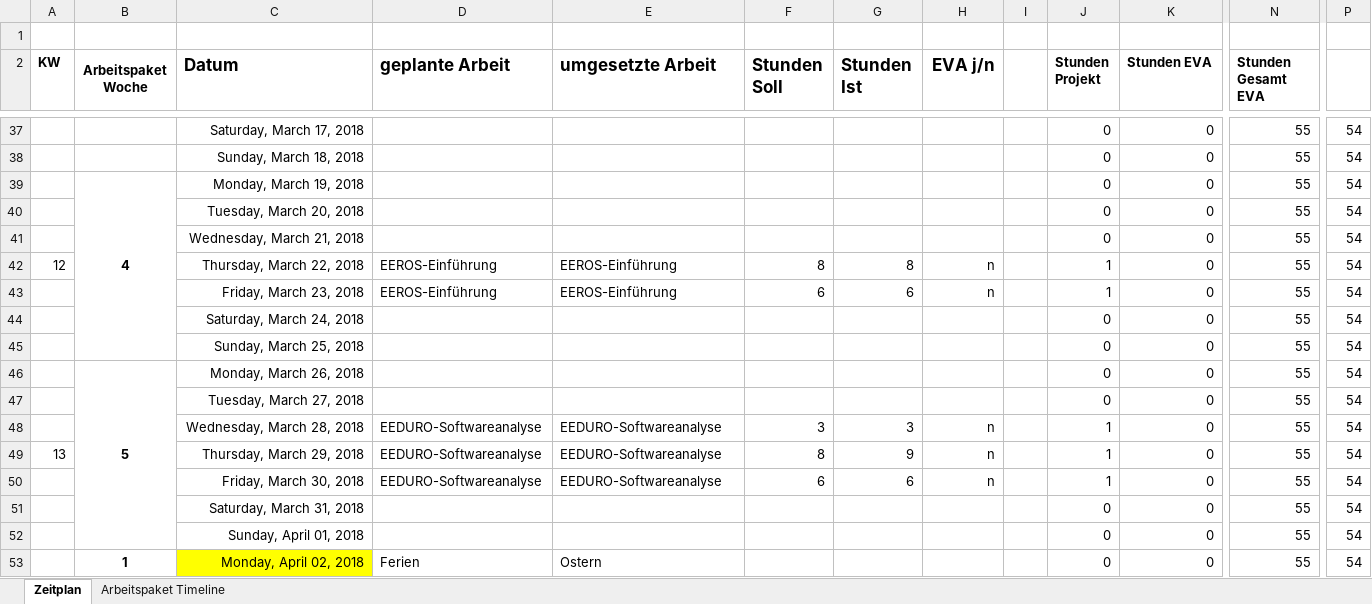
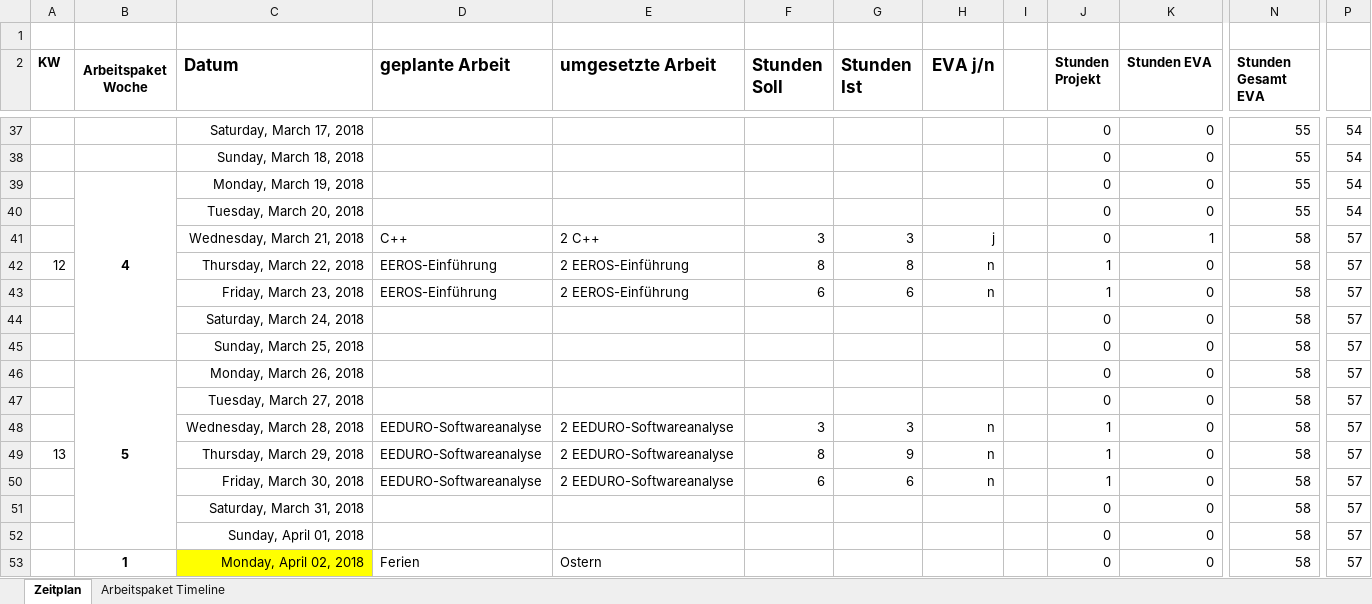
Before and after one commit to simonfink/VTDelta, an Excel workbook: Zeitplan.xlsx, sheet Zeitplan, drawn as a sheet; only a part is shown, gaps mark what is left out; values as stored, in another font and other column widths than the file's, no borders; conditional formats not drawn; the diff covers the shown part only; the diff names each change by its address in the sheet, - before the commit and + after, or states it on an @@ line.

Commit message:
ControlSystem.vsdx, SafetySystem.vsdx, Zeitplan.xlsx aktualisiert

```diff
--- a/Zeitplan.xlsx (sheet Zeitplan)
+++ b/Zeitplan.xlsx (sheet Zeitplan)
-D41 (geplante Arbeit): (empty)
+D41 (geplante Arbeit): C++
-E41 (umgesetzte Arbeit): (empty)
+E41 (umgesetzte Arbeit): 2 C++
-F41 (Stunden Soll): (empty)
+F41 (Stunden Soll): 3
-G41 (Stunden Ist): (empty)
+G41 (Stunden Ist): 3
-H41 (EVA j/n): (empty)
+H41 (EVA j/n): j
-K41 (Stunden EVA): 0
+K41 (Stunden EVA): 1
-N41:N53 (Stunden Gesamt EVA): 55
+N41:N53 (Stunden Gesamt EVA): 58
-P41:P53: 54
+P41:P53: 57
-E42:E43 (umgesetzte Arbeit): EEROS-Einführung
+E42:E43 (umgesetzte Arbeit): 2 EEROS-Einführung
-E48:E50 (umgesetzte Arbeit): EEDURO-Softwareanalyse
+E48:E50 (umgesetzte Arbeit): 2 EEDURO-Softwareanalyse
```
Also changed, not shown: 1 added row, 1 removed row and 425 edited cells elsewhere in this sheet, 2 other files.
